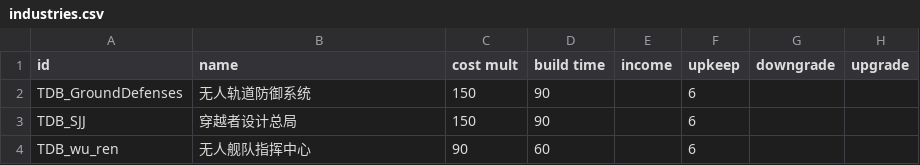
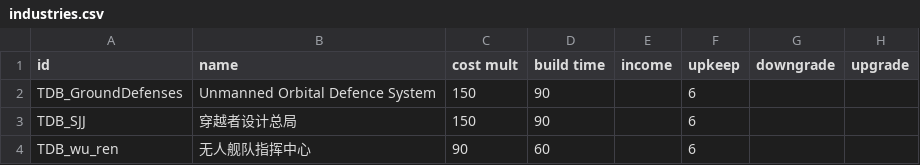
Before and after one commit to Iriscoral/TraverserDesignBureau, a CSV file: data/campaign/industries.csv, drawn as a sheet; only a part is shown; the diff names each change by its address in the sheet, - before the commit and + after, or states it on an @@ line.

```diff
--- a/data/campaign/industries.csv
+++ b/data/campaign/industries.csv
-B2 (name): 无人轨道防御系统
+B2 (name): Unmanned Orbital Defence System
```
Also changed, not shown: data/campaign/special_items.csv, data/campaign/submarkets.csv, 1 other file.
